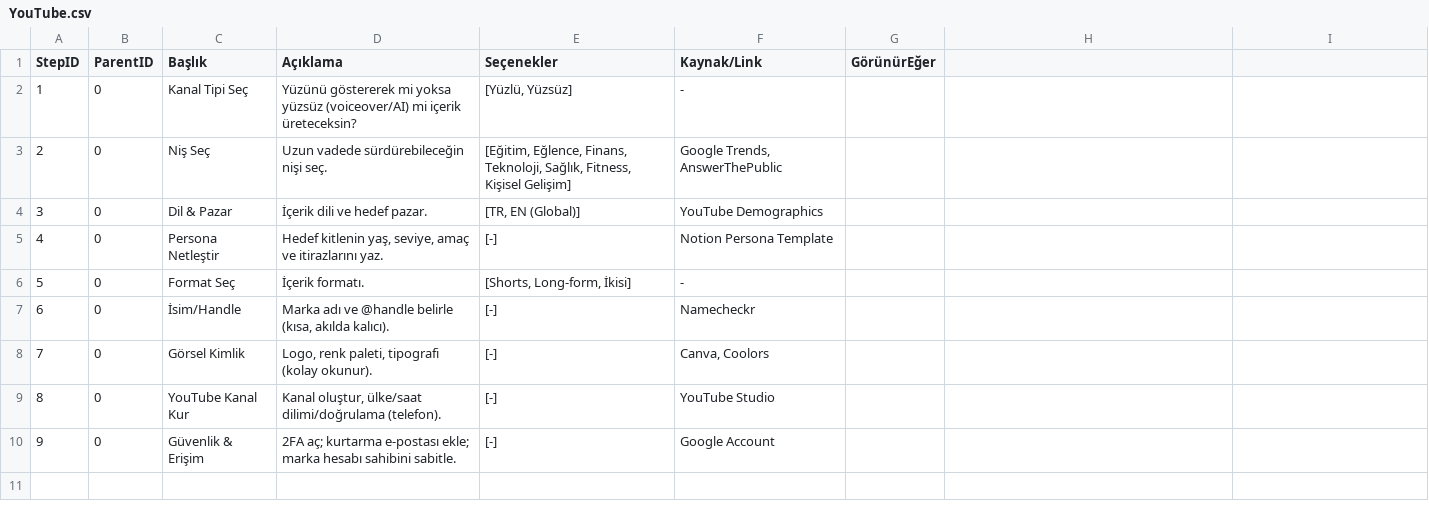
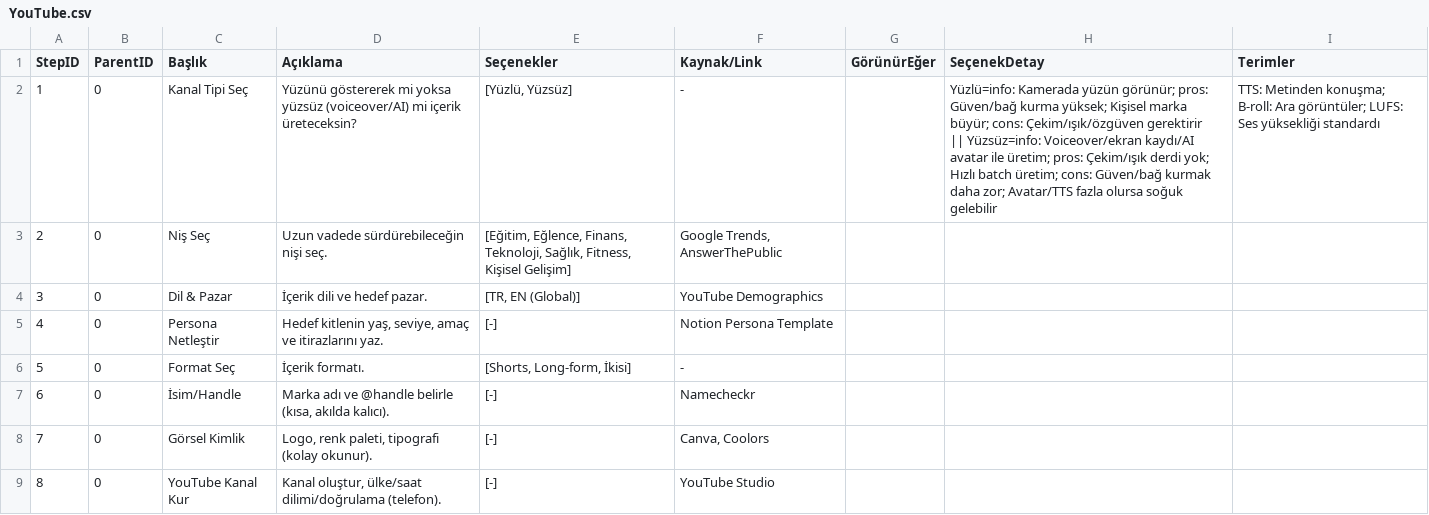
Before and after one commit to iiisaiii/steplify-mvp, a CSV file: public/data/YouTube.csv, drawn as a sheet; only a part is shown; the shorter side is filled out with more unchanged rows; ↵ is a line break in a cell; the diff names each change by its address in the sheet, - before the commit and + after, or states it on an @@ line.

```diff
--- a/public/data/YouTube.csv
+++ b/public/data/YouTube.csv
-H1: (empty)
+H1: SeçenekDetay
-I1: (empty)
+I1: Terimler
-H2 (SeçenekDetay): (empty)
+H2 (SeçenekDetay): Yüzlü=info: Kamerada yüzün görünür; pros: Güven/bağ kurma yüksek; Kişisel marka büyür; cons: Çekim/ışık/özgüven gerektirir ↵ || Yüzsüz=info: Voiceover/ekran kaydı/AI avatar ile üretim; pros: Çekim/ışık derdi yok; Hızlı batch üretim; cons: Güven/bağ kurmak daha zor; Avatar/TTS fazla olursa soğuk gelebilir
-I2 (Terimler): (empty)
+I2 (Terimler): TTS: Metinden konuşma; B-roll: Ara görüntüler; LUFS: Ses yüksekliği standardı
```
Also changed, not shown: public/data/Affiliate.csv, public/data/Dropshipping.csv, 9 other files.
